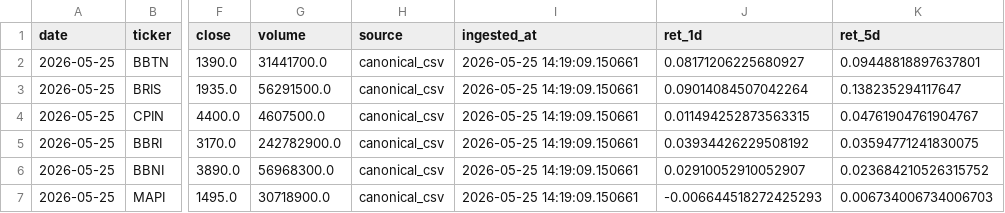
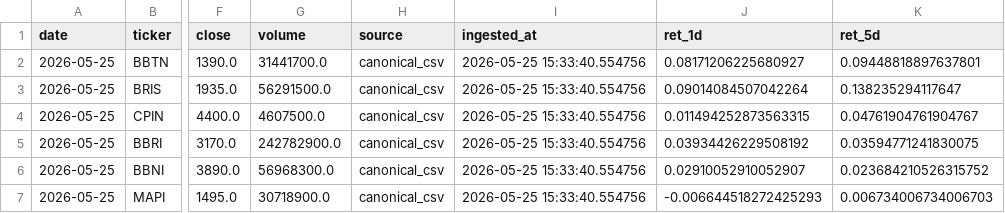
Before and after one commit to Rajapranata512/idx-trading-lab, a CSV file: reports/daily_report.csv, drawn as a sheet; only a part is shown, gaps mark what is left out; the diff names each change by its address in the sheet, - before the commit and + after, or states it on an @@ line.

Commit message:
Automated Daily Run: 2026-05-25

```diff
--- a/reports/daily_report.csv
+++ b/reports/daily_report.csv
-I2:I7 (ingested_at): 2026-05-25 14:19:09.150661
+I2:I7 (ingested_at): 2026-05-25 15:33:40.554756
```
Also changed, not shown: reports/model_v2_shadow_signals.csv, reports/top_t1.csv, 39 other files.
